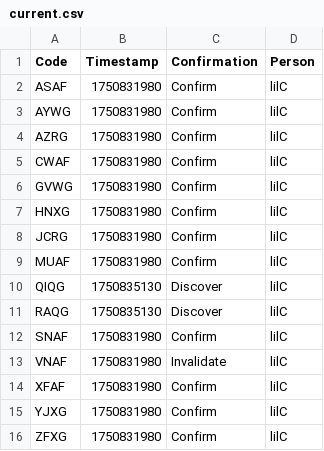
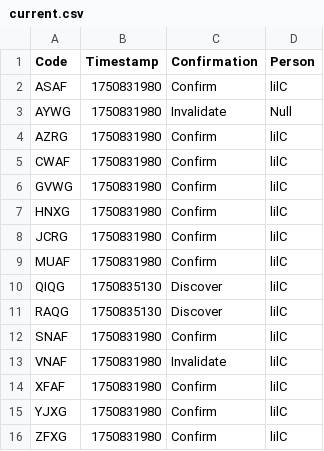
Before and after one commit to Sparxist/GlitchedLobbiesAU, a CSV file: current.csv, drawn as a sheet.

Commit message:
Update current.csv

```diff
--- a/current.csv
+++ b/current.csv
@@ -2,3 +2,3 @@ Code,Timestamp,Confirmation,Person
 ASAF,1750831980,Confirm,lilC
-AYWG,1750831980,Confirm,lilC
+AYWG,1750831980,Invalidate,Null
 AZRG,1750831980,Confirm,lilC
```
